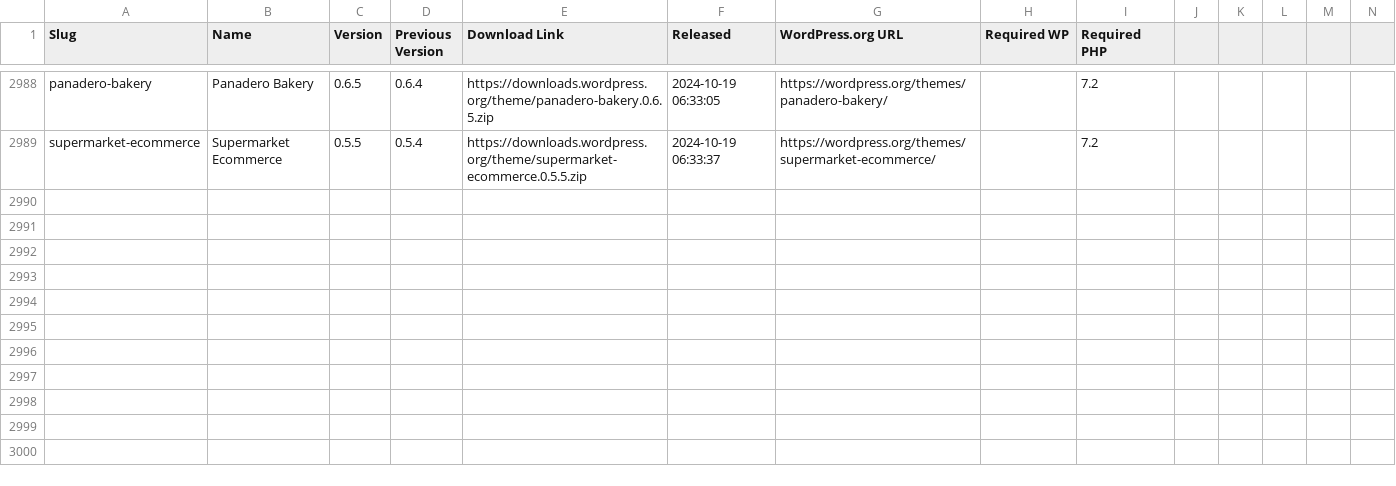
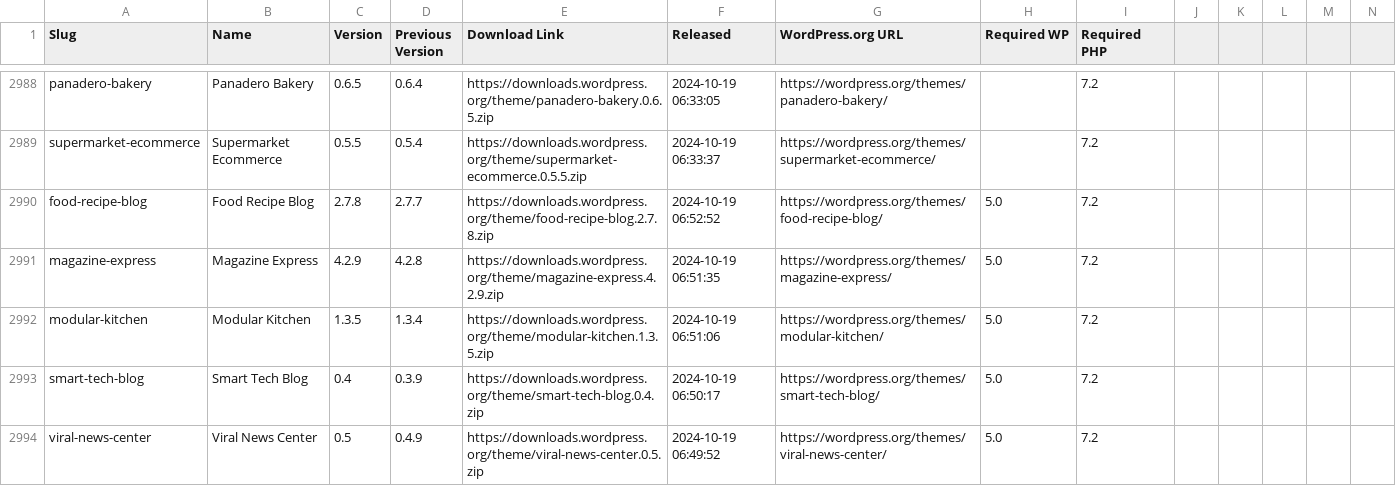
Before and after one commit to dd32/wp-public-data, a CSV file: theme-releases.csv, drawn as a sheet; only a part is shown, gaps mark what is left out; rows hold the shown columns only; the diff names each change by its address in the sheet, - before the commit and + after, or states it on an @@ line.

```diff
--- a/theme-releases.csv
+++ b/theme-releases.csv
+row 2990: food-recipe-blog | Food Recipe Blog | 2.7.8 | 2.7.7 | https://downloads.wordpress.org/theme/food-recipe-blog.2.7.8.zip | 2024-10-19 06:52:52 | https://wordpress.org/themes/food-recipe-blog/ | 5.0 | 7.2
+row 2991: magazine-express | Magazine Express | 4.2.9 | 4.2.8 | https://downloads.wordpress.org/theme/magazine-express.4.2.9.zip | 2024-10-19 06:51:35 | https://wordpress.org/themes/magazine-express/ | 5.0 | 7.2
+row 2992: modular-kitchen | Modular Kitchen | 1.3.5 | 1.3.4 | https://downloads.wordpress.org/theme/modular-kitchen.1.3.5.zip | 2024-10-19 06:51:06 | https://wordpress.org/themes/modular-kitchen/ | 5.0 | 7.2
+row 2993: smart-tech-blog | Smart Tech Blog | 0.4 | 0.3.9 | https://downloads.wordpress.org/theme/smart-tech-blog.0.4.zip | 2024-10-19 06:50:17 | https://wordpress.org/themes/smart-tech-blog/ | 5.0 | 7.2
+row 2994: viral-news-center | Viral News Center | 0.5 | 0.4.9 | https://downloads.wordpress.org/theme/viral-news-center.0.5.zip | 2024-10-19 06:49:52 | https://wordpress.org/themes/viral-news-center/ | 5.0 | 7.2
```
Also changed, not shown: 6 other files.
